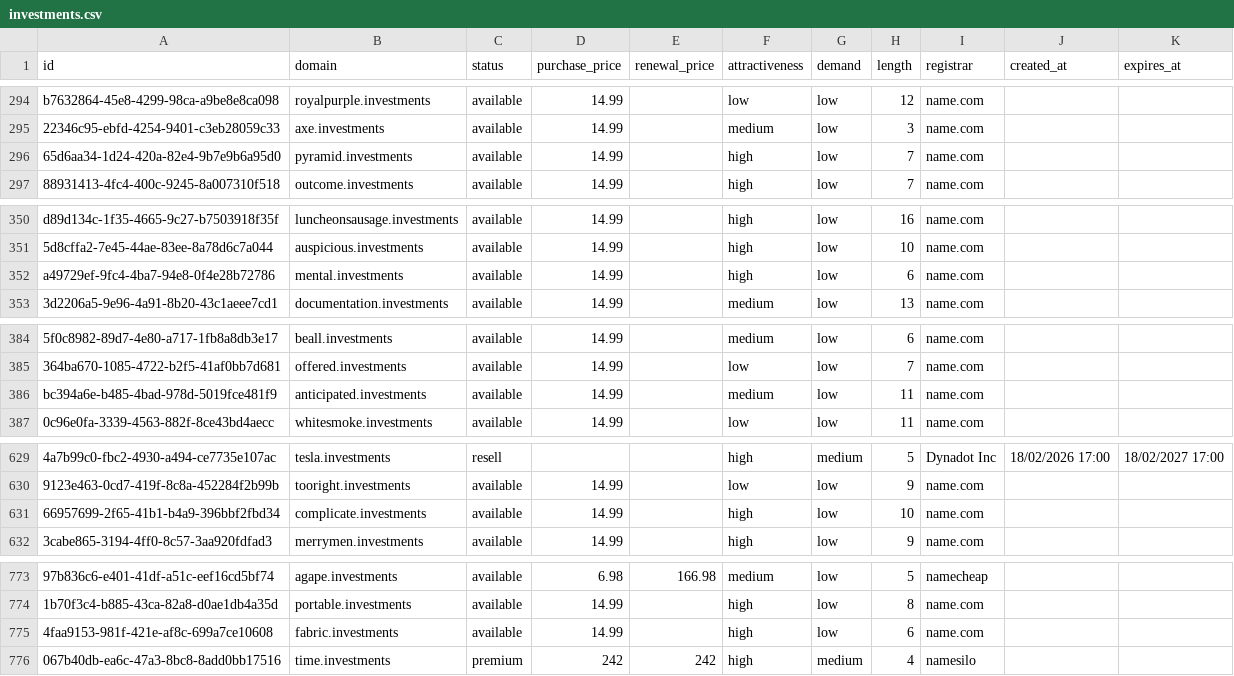
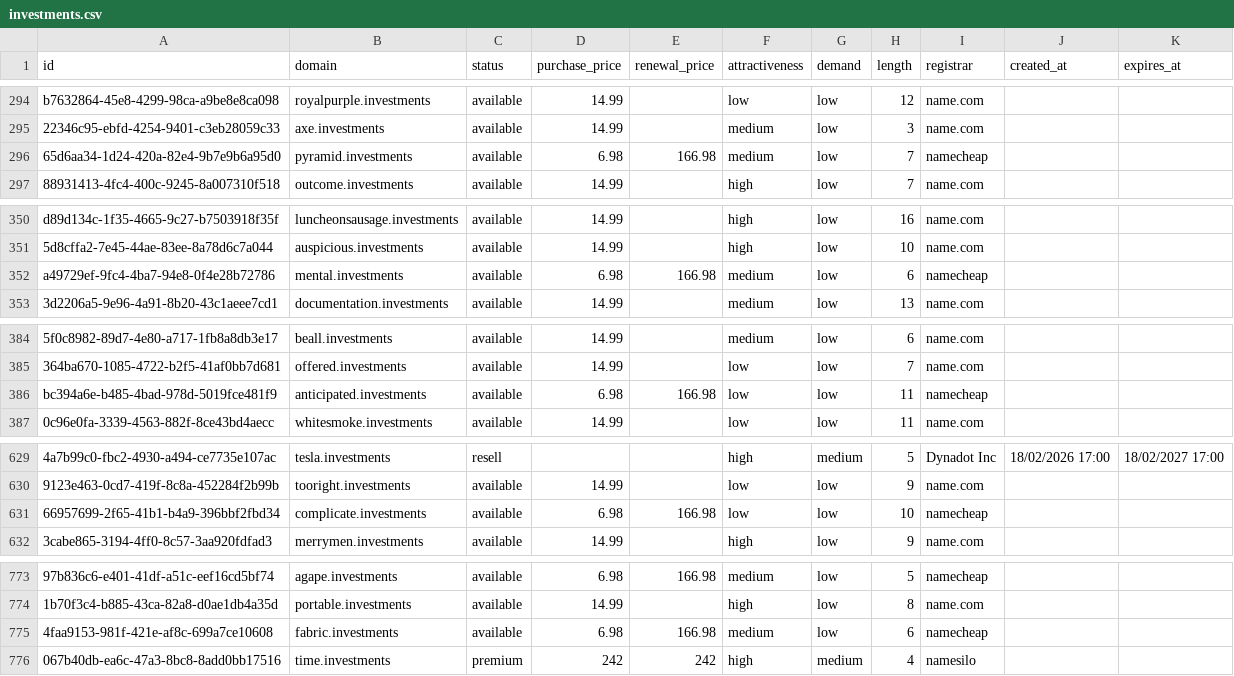
Before and after one commit to UniqueDomains/investments-oneword-domains, a CSV file: investments.csv, drawn as a sheet; only a part is shown, gaps mark what is left out; the diff covers the shown part only; the diff names each change by its address in the sheet, - before the commit and + after, or states it on an @@ line.

Commit message:
Domains update

```diff
--- a/investments.csv
+++ b/investments.csv
-D296 (purchase_price): 14.99
+D296 (purchase_price): 6.98
-E296 (renewal_price): (empty)
+E296 (renewal_price): 166.98
-F296 (attractiveness): high
+F296 (attractiveness): medium
-I296 (registrar): name.com
+I296 (registrar): namecheap
-D352 (purchase_price): 14.99
+D352 (purchase_price): 6.98
-E352 (renewal_price): (empty)
+E352 (renewal_price): 166.98
-F352 (attractiveness): high
+F352 (attractiveness): medium
-I352 (registrar): name.com
+I352 (registrar): namecheap
-D386 (purchase_price): 14.99
+D386 (purchase_price): 6.98
-E386 (renewal_price): (empty)
+E386 (renewal_price): 166.98
-F386 (attractiveness): medium
+F386 (attractiveness): low
-I386 (registrar): name.com
+I386 (registrar): namecheap
-D631 (purchase_price): 14.99
+D631 (purchase_price): 6.98
-E631 (renewal_price): (empty)
+E631 (renewal_price): 166.98
-F631 (attractiveness): high
+F631 (attractiveness): low
-I631 (registrar): name.com
+I631 (registrar): namecheap
-D775 (purchase_price): 14.99
+D775 (purchase_price): 6.98
-E775 (renewal_price): (empty)
+E775 (renewal_price): 166.98
-F775 (attractiveness): high
+F775 (attractiveness): medium
-I775 (registrar): name.com
+I775 (registrar): namecheap
```
Also changed, not shown: 4 edited cells elsewhere in this file, 4 other files.
